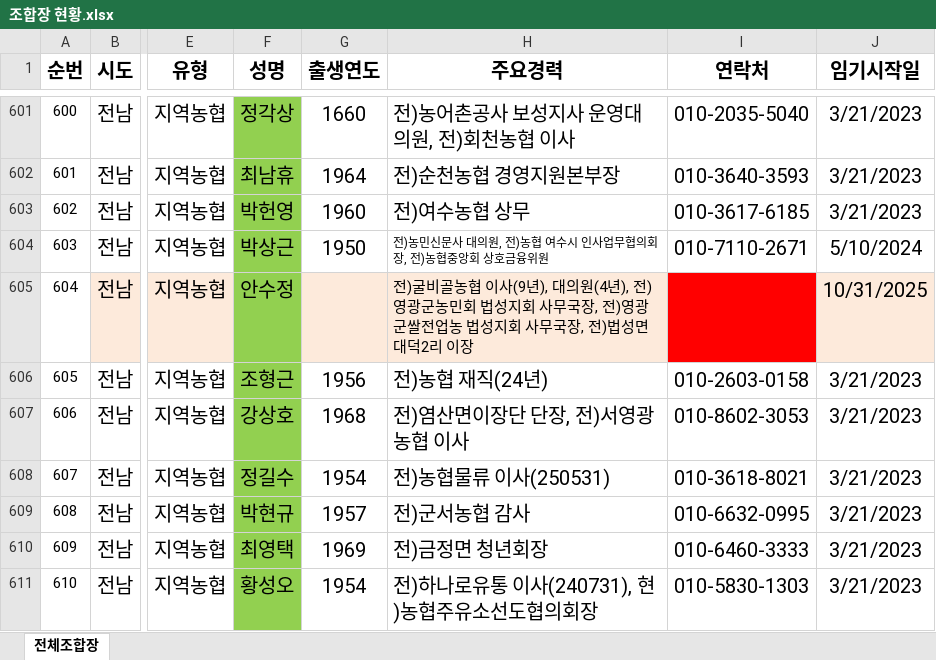
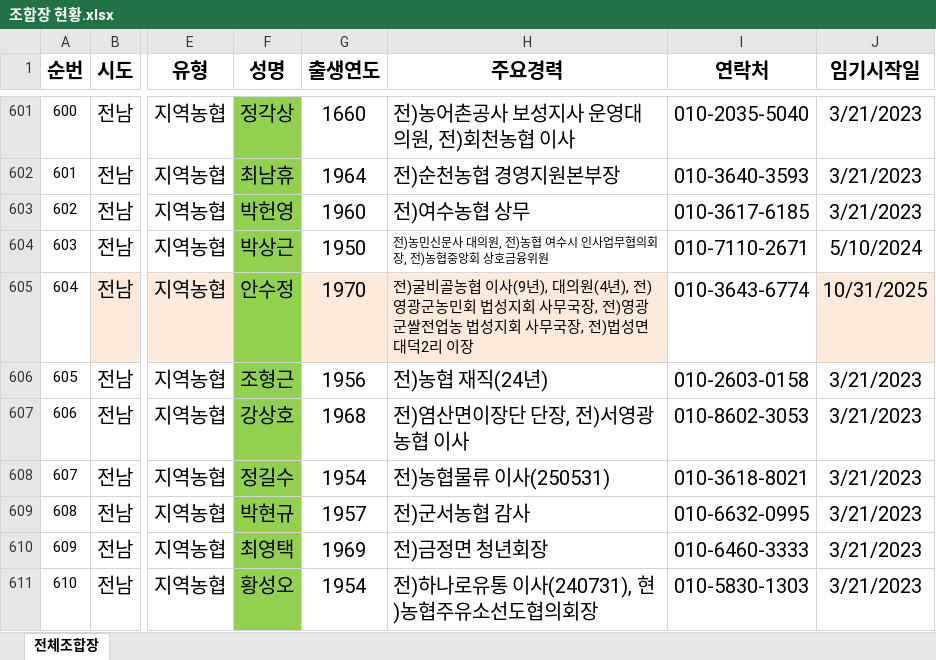
Before and after one commit to ozoops/zzangsearch, an Excel workbook: 조합장 현황.xlsx, sheet 전체조합장, drawn as a sheet; only a part is shown, gaps mark what is left out; values as stored, in another font and other column widths than the file's, no borders; the diff names each change by its address in the sheet, - before the commit and + after, or states it on an @@ line.

```diff
--- a/조합장 현황.xlsx (sheet 전체조합장)
+++ b/조합장 현황.xlsx (sheet 전체조합장)
-G605 (출생연도): (empty)
+G605 (출생연도): 1970
-I605 (연락처): (empty)
+I605 (연락처): 010-3643-6774
-I605 fill: #FF0000
+I605 fill: none
```
Also changed, not shown: 2 other files.
